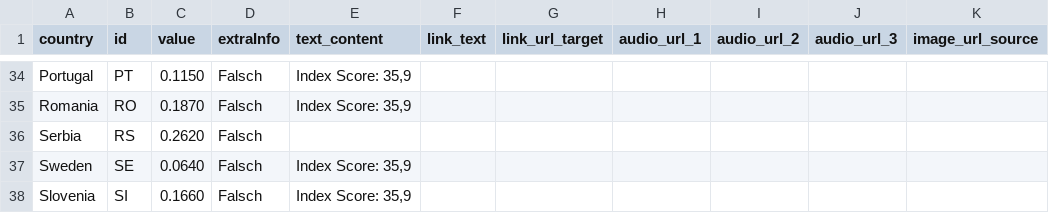
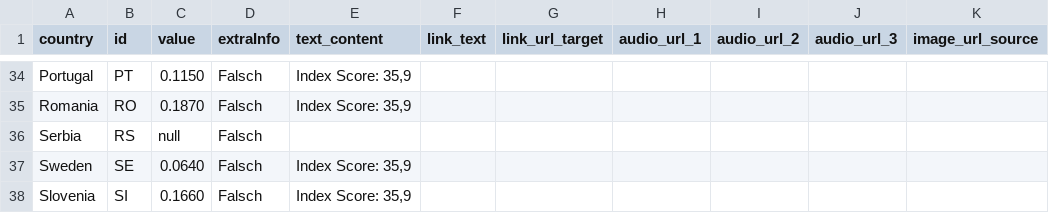
Before and after one commit to EuranetPlus/map-tobacco, a CSV file: static/data/thematic/data.csv, drawn as a sheet; only a part is shown, gaps mark what is left out; the diff names each change by its address in the sheet, - before the commit and + after, or states it on an @@ line.

Commit message:
Update data.csv

```diff
--- a/static/data/thematic/data.csv
+++ b/static/data/thematic/data.csv
-C36 (value): 0.2620
+C36 (value): null
```
